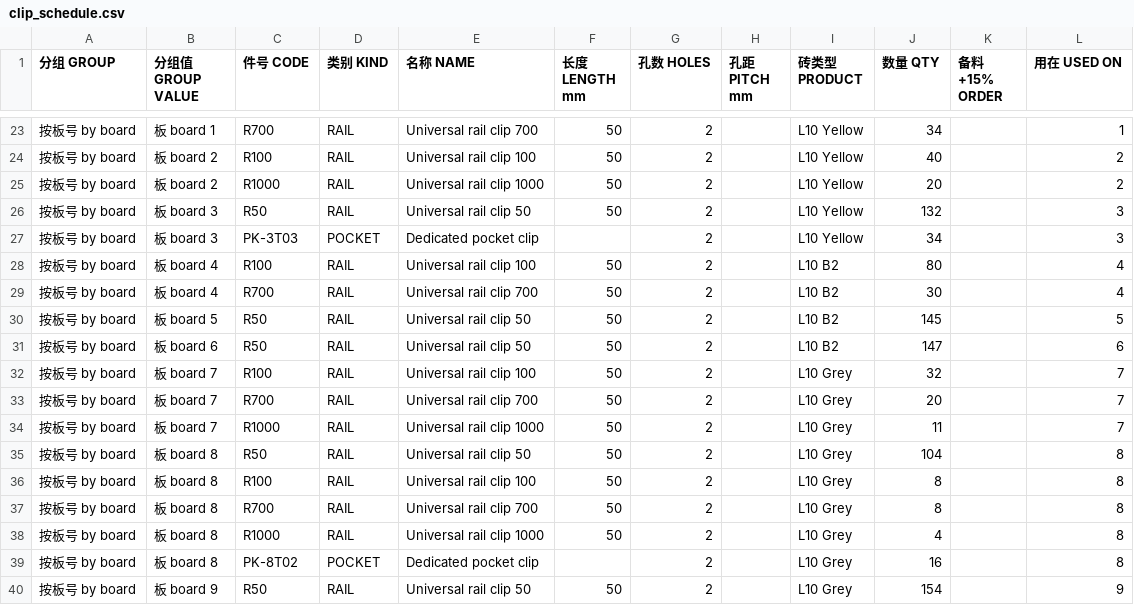
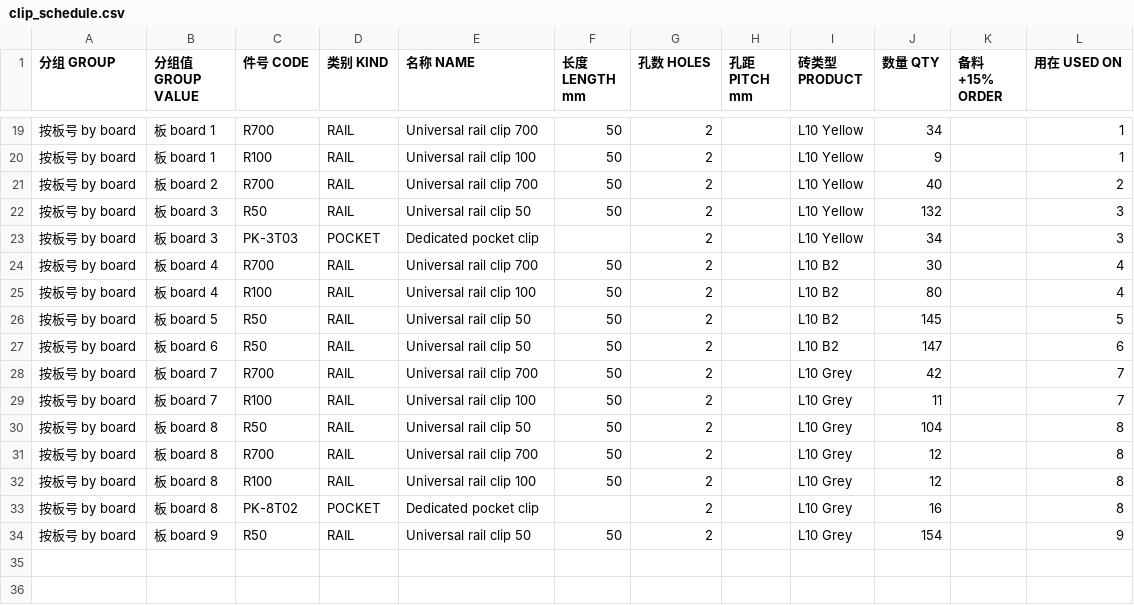
Before and after one commit to ZHANG-Xiang-INSA/wuhan-9-panels-longclip, a CSV file: site/downloads/clip_schedule.csv, drawn as a sheet; only a part is shown, gaps mark what is left out; the diff covers the shown part only.

Commit message:
Rails are spaced along a run, not laid end to end
A run was being built as a chain of clips laid end to end with 2 mm between,
and that is not what a run is: they are separate clips screwed to the board and
the 2 mm only buys that two of them do not meet.  Let the space between open up
and two R700 at 0-700 and 752.5-1452.5 reach both ends of board 2's 1452.5
course on their own.  Held to a tight chain the same two stop 50 short of one
end, which is why that course was taking an R1000 and two R100.

Both ends of a run now get the same gap, and every course of the same length on
a board is set out identically - solved for the group, not one course at a time.
A fitter sets a rail off the course below and cannot work to ends that wander.

"Held" is reaching the MIDDLE of a slip and 50 mm of it, not 50 mm of overlap:
50 off one end of a 215 leaves 165 hanging.  Where a group placement leaves a
rail holding nothing on a particular course, that rail comes off that course -
the long ones keep their positions, so the ends still line up.

    R700 x158, R100 x112, R50 x703, pockets 50   = 1023   (was 1057)

Two lengths to buy, not three.  Four lengths shave 8 clips off the two-length
answer and cost two more purchase lines, one of them for 4 pieces.  "Use the
long ones" is a gate rather than a tie-break - a set of lengths only counts as
long if it covers the in-scope runs at no more than one clip per two slips -
which is what stops the ranking collapsing to R100 everywhere, 661 clips.

    1  1565    R700 0-700  R100 732.5-832.5  R700 865-1565      ends 0
    2  1452.5  R700 0-700  R700 752.5-1452.5                    ends 0
    4  215     R100 0-100  R100 115-215                         ends 0
    4  1436    R700 0-700  R700 736-1436                        ends 0
    7  1535    R700 0-700  R100 717.5-817.5  R700 835-1535      ends 0
    8  1272.5  R100 7.5-107.5  R700 320-1020  R100 1165-1265    ends 7.5
    8  1565    as board 1                                       ends 0

check_all rebuilds every run from the exported trays and asserts the end gaps,
that the two ends match, the 2 mm, the 50 over the middle, and that courses of
the same length are set out alike.

```diff
--- a/site/downloads/clip_schedule.csv
+++ b/site/downloads/clip_schedule.csv
@@ -23,17 +19,15 @@
 按板号 by board,板 board 1,R700,RAIL,Universal rail clip 700,50,2,,L10 Yellow,34,,1
-按板号 by board,板 board 2,R100,RAIL,Universal rail clip 100,50,2,,L10 Yellow,40,,2
-按板号 by board,板 board 2,R1000,RAIL,Universal rail clip 1000,50,2,,L10 Yellow,20,,2
+按板号 by board,板 board 1,R100,RAIL,Universal rail clip 100,50,2,,L10 Yellow,9,,1
+按板号 by board,板 board 2,R700,RAIL,Universal rail clip 700,50,2,,L10 Yellow,40,,2
 按板号 by board,板 board 3,R50,RAIL,Universal rail clip 50,50,2,,L10 Yellow,132,,3
 按板号 by board,板 board 3,PK-3T03,POCKET,Dedicated pocket clip,,2,,L10 Yellow,34,,3
+按板号 by board,板 board 4,R700,RAIL,Universal rail clip 700,50,2,,L10 B2,30,,4
 按板号 by board,板 board 4,R100,RAIL,Universal rail clip 100,50,2,,L10 B2,80,,4
-按板号 by board,板 board 4,R700,RAIL,Universal rail clip 700,50,2,,L10 B2,30,,4
 按板号 by board,板 board 5,R50,RAIL,Universal rail clip 50,50,2,,L10 B2,145,,5
 按板号 by board,板 board 6,R50,RAIL,Universal rail clip 50,50,2,,L10 B2,147,,6
-按板号 by board,板 board 7,R100,RAIL,Universal rail clip 100,50,2,,L10 Grey,32,,7
-按板号 by board,板 board 7,R700,RAIL,Universal rail clip 700,50,2,,L10 Grey,20,,7
-按板号 by board,板 board 7,R1000,RAIL,Universal rail clip 1000,50,2,,L10 Grey,11,,7
+按板号 by board,板 board 7,R700,RAIL,Universal rail clip 700,50,2,,L10 Grey,42,,7
+按板号 by board,板 board 7,R100,RAIL,Universal rail clip 100,50,2,,L10 Grey,11,,7
 按板号 by board,板 board 8,R50,RAIL,Universal rail clip 50,50,2,,L10 Grey,104,,8
-按板号 by board,板 board 8,R100,RAIL,Universal rail clip 100,50,2,,L10 Grey,8,,8
-按板号 by board,板 board 8,R700,RAIL,Universal rail clip 700,50,2,,L10 Grey,8,,8
-按板号 by board,板 board 8,R1000,RAIL,Universal rail clip 1000,50,2,,L10 Grey,4,,8
+按板号 by board,板 board 8,R700,RAIL,Universal rail clip 700,50,2,,L10 Grey,12,,8
+按板号 by board,板 board 8,R100,RAIL,Universal rail clip 100,50,2,,L10 Grey,12,,8
 按板号 by board,板 board 8,PK-8T02,POCKET,Dedicated pocket clip,,2,,L10 Grey,16,,8
```
Also changed, not shown: 4 removed rows, 1 moved row and 27 edited cells elsewhere in this file, 51 other files.
